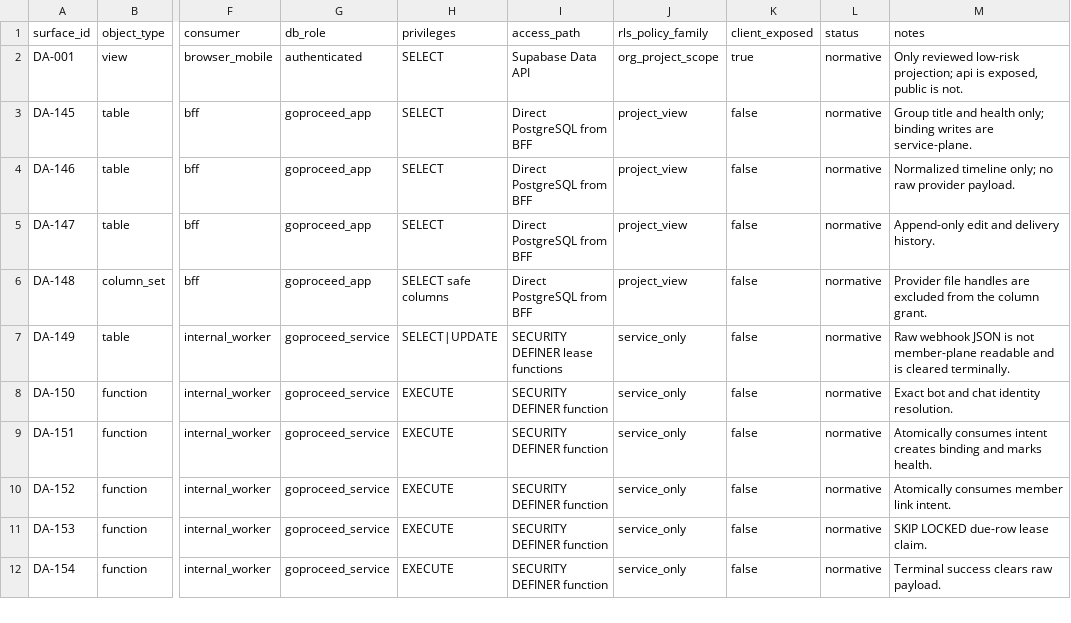
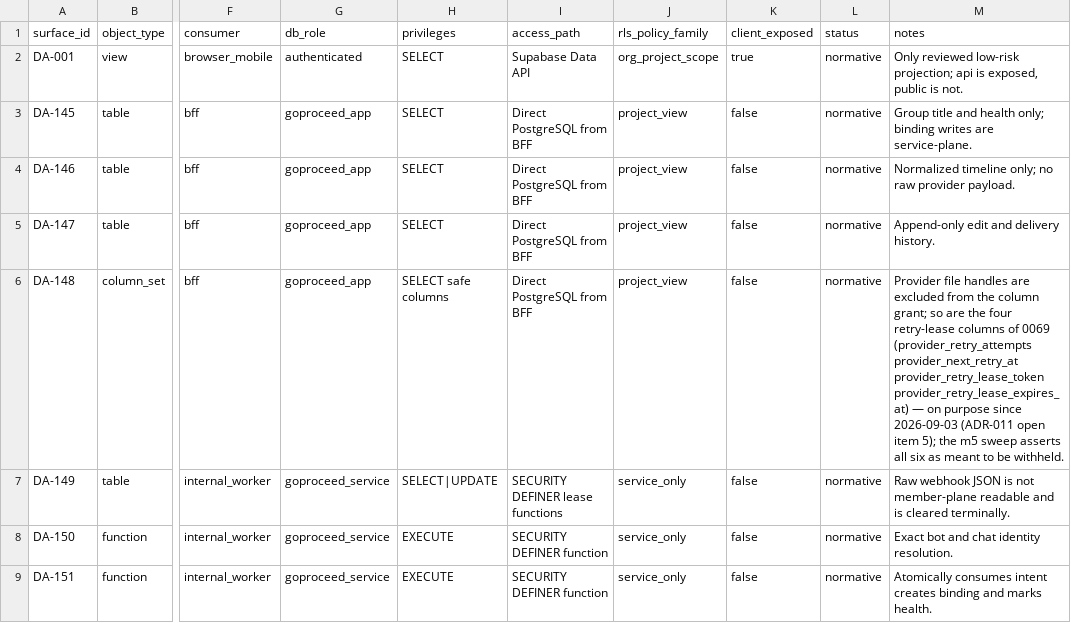
Before and after one commit to akisly/go-proceed, a CSV file: technical/data-access-surface.csv, drawn as a sheet; only a part is shown, gaps mark what is left out; the shorter side is filled out with more unchanged rows; the diff names each change by its address in the sheet, - before the commit and + after, or states it on an @@ line.

```diff
--- a/technical/data-access-surface.csv
+++ b/technical/data-access-surface.csv
-M6 (notes): …the column grant.
+M6 (notes): …the column grant; so are the four retry-lease columns of 0069 (provider_retry_attempts provider_next_retry_at provider_retry_lease_token provider_retry_lease_expires_at) — on purpose since 2026-09-03 (ADR-011 open item 5); the m5 sweep asserts all six as meant to be withheld.
```
Also changed, not shown: 1 other file.
